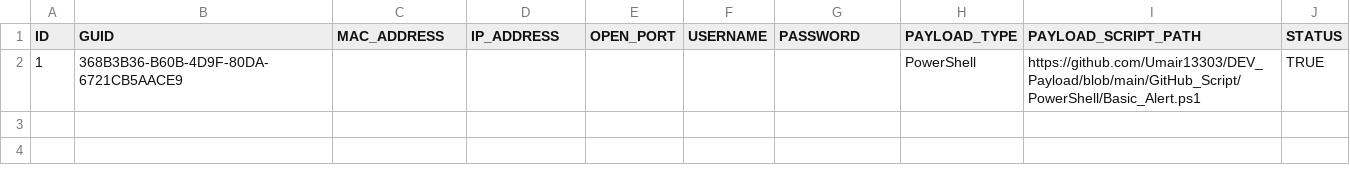
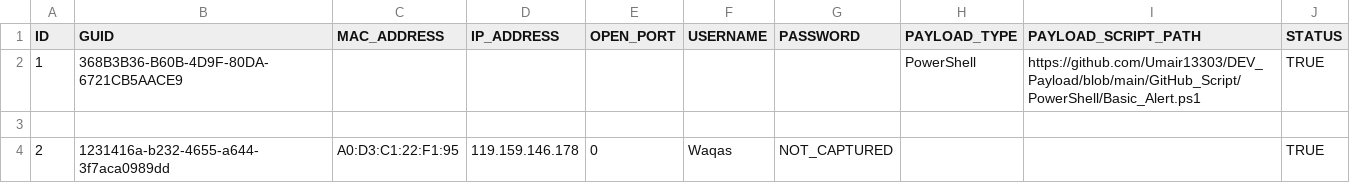
Before and after one commit to Umair13303/DEV_Payload, a CSV file: GitHub_Script/Excel/Victim_Record_GitHub.csv, drawn as a sheet.

Commit message:
Append victim record 2

```diff
--- a/GitHub_Script/Excel/Victim_Record_GitHub.csv
+++ b/GitHub_Script/Excel/Victim_Record_GitHub.csv
@@ -2 +2,3 @@ ID,GUID,MAC_ADDRESS,IP_ADDRESS,OPEN_PORT,USERNAME,PASSWORD,PAYLOAD_TYPE,PAYLOAD_
 1,368B3B36-B60B-4D9F-80DA-6721CB5AACE9,,,,,,PowerShell,https://github.com/Umair13303/DEV_Payload/blob/main/GitHub_Script/PowerShell/Basic_Alert.ps1,TRUE
+
+2,1231416a-b232-4655-a644-3f7aca0989dd,A0:D3:C1:22:F1:95,119.159.146.178,0,Waqas,NOT_CAPTURED,,,"TRUE"
```
